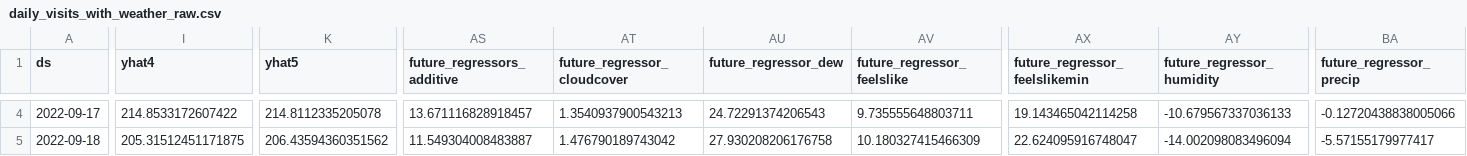
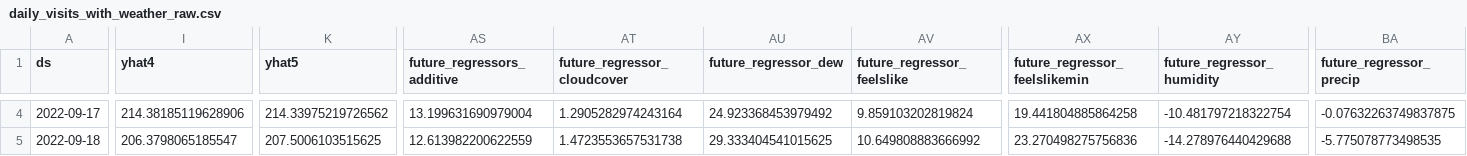
Before and after one commit to drdevinhopkins/hourly-report-neuralprophet, a CSV file: forecasts/daily_visits_with_weather_raw.csv, drawn as a sheet; only a part is shown, gaps mark what is left out; the diff covers the shown part only; the diff names each change by its address in the sheet, - before the commit and + after, or states it on an @@ line.

```diff
--- a/forecasts/daily_visits_with_weather_raw.csv
+++ b/forecasts/daily_visits_with_weather_raw.csv
-I4 (yhat4): 214.8533172607422
+I4 (yhat4): 214.38185119628906
-K4 (yhat5): 214.8112335205078
+K4 (yhat5): 214.33975219726562
-AS4 (future_regressors_additive): 13.671116828918457
+AS4 (future_regressors_additive): 13.199631690979004
-AT4 (future_regressor_cloudcover): 1.3540937900543213
+AT4 (future_regressor_cloudcover): 1.2905282974243164
-AU4 (future_regressor_dew): 24.72291374206543
+AU4 (future_regressor_dew): 24.923368453979492
-AV4 (future_regressor_feelslike): 9.735555648803711
+AV4 (future_regressor_feelslike): 9.859103202819824
-AX4 (future_regressor_feelslikemin): 19.143465042114258
+AX4 (future_regressor_feelslikemin): 19.441804885864258
-AY4 (future_regressor_humidity): -10.679567337036133
+AY4 (future_regressor_humidity): -10.481797218322754
-BA4 (future_regressor_precip): -0.12720438838005066
+BA4 (future_regressor_precip): -0.07632263749837875
-I5 (yhat4): 205.31512451171875
+I5 (yhat4): 206.3798065185547
-K5 (yhat5): 206.43594360351562
+K5 (yhat5): 207.5006103515625
-AS5 (future_regressors_additive): 11.549304008483887
+AS5 (future_regressors_additive): 12.613982200622559
-AT5 (future_regressor_cloudcover): 1.476790189743042
+AT5 (future_regressor_cloudcover): 1.4723553657531738
-AU5 (future_regressor_dew): 27.930208206176758
+AU5 (future_regressor_dew): 29.333404541015625
-AV5 (future_regressor_feelslike): 10.180327415466309
+AV5 (future_regressor_feelslike): 10.649808883666992
-AX5 (future_regressor_feelslikemin): 22.624095916748047
+AX5 (future_regressor_feelslikemin): 23.270498275756836
-AY5 (future_regressor_humidity): -14.002098083496094
+AY5 (future_regressor_humidity): -14.278976440429688
-BA5 (future_regressor_precip): -5.57155179977417
+BA5 (future_regressor_precip): -5.775078773498535
```
Also changed, not shown: 139 edited cells elsewhere in this file, forecasts/daily_visits.csv, forecasts/daily_visits_raw.csv, 12 other files.
